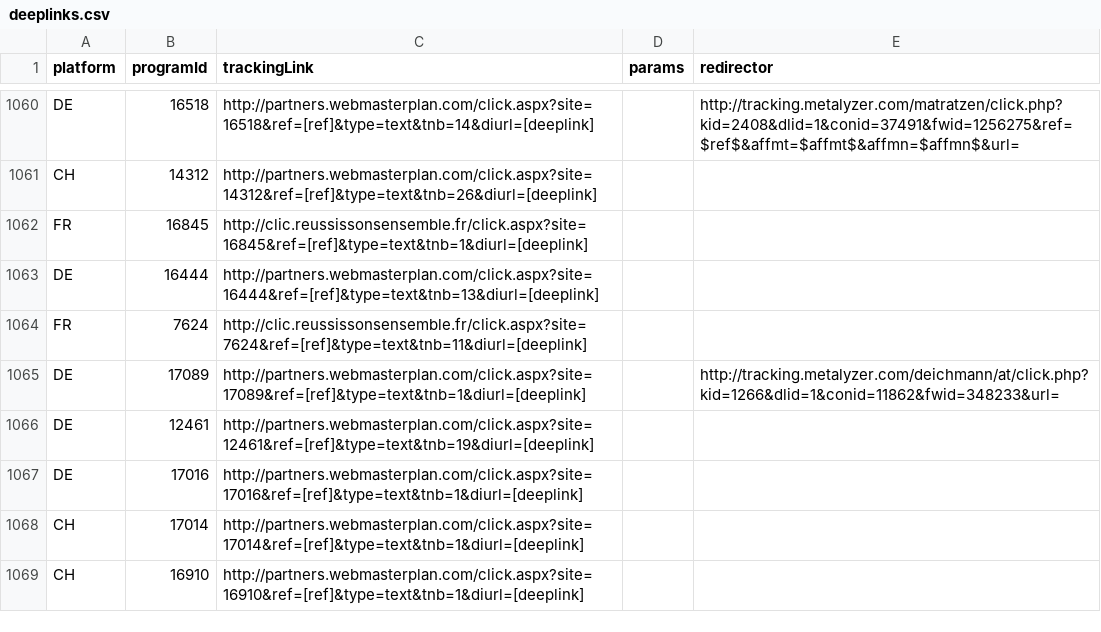
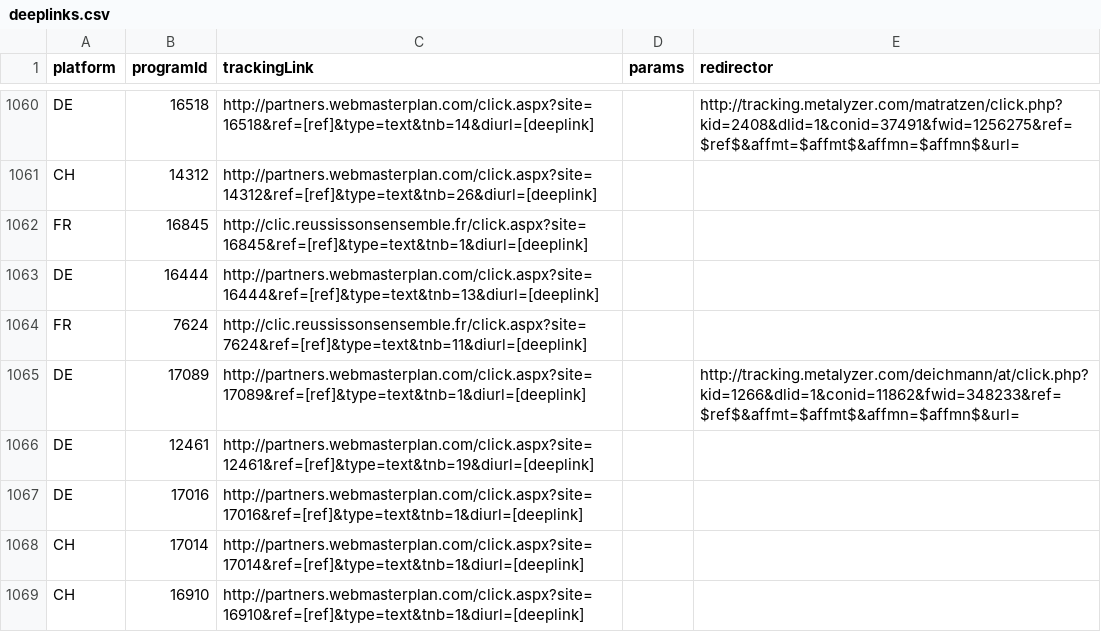
Before and after one commit to affilinet/browser-webextension-publisher, a CSV file: resources/deeplinks.csv, drawn as a sheet; only a part is shown, gaps mark what is left out; the diff covers the shown part only.

```diff
--- a/resources/deeplinks.csv
+++ b/resources/deeplinks.csv
@@ -1064,3 +1064,3 @@ DE;16444;http://partners.webmasterplan.com/click.aspx?site=16444&ref=[ref]&type=
 FR;7624;http://clic.reussissonsensemble.fr/click.aspx?site=7624&ref=[ref]&type=text&tnb=11&diurl=[deeplink];;
-DE;17089;http://partners.webmasterplan.com/click.aspx?site=17089&ref=[ref]&type=text&tnb=1&diurl=[deeplink];;http://tracking.metalyzer.com/deichmann/at/click.php?kid=1266&dlid=1&conid=11862&fwid=348233&url=
+DE;17089;http://partners.webmasterplan.com/click.aspx?site=17089&ref=[ref]&type=text&tnb=1&diurl=[deeplink];;http://tracking.metalyzer.com/deichmann/at/click.php?kid=1266&dlid=1&conid=11862&fwid=348233&ref=$ref$&affmt=$affmt$&affmn=$affmn$&url=
 DE;12461;http://partners.webmasterplan.com/click.aspx?site=12461&ref=[ref]&type=text&tnb=19&diurl=[deeplink];;
```
Also changed, not shown: 14 edited cells elsewhere in this file.
